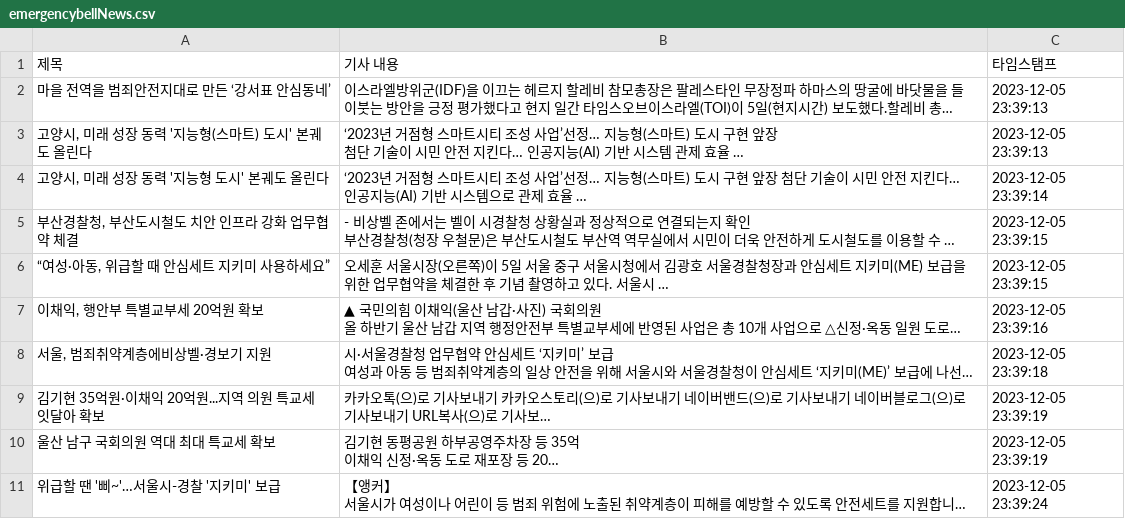
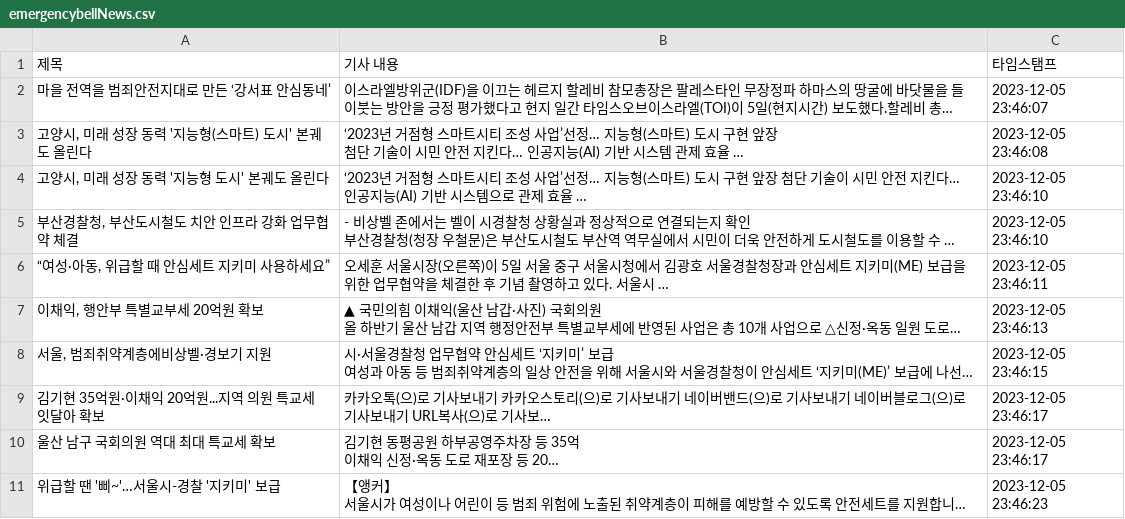
Before and after one commit to YeryungCho/Term_Project-1, a CSV file: CarrotMarket/JiHyeon/AutoCrawling/emergencybellNews.csv, drawn as a sheet; long unchanged cells end in …; the diff names each change by its address in the sheet, - before the commit and + after, or states it on an @@ line.

Commit message:
Auto - Update data with Scraping

```diff
--- a/CarrotMarket/JiHyeon/AutoCrawling/emergencybellNews.csv
+++ b/CarrotMarket/JiHyeon/AutoCrawling/emergencybellNews.csv
-C2 (타임스탬프): 2023-12-05 23:39:13
+C2 (타임스탬프): 2023-12-05 23:46:07
-C3 (타임스탬프): 2023-12-05 23:39:13
+C3 (타임스탬프): 2023-12-05 23:46:08
-C4 (타임스탬프): 2023-12-05 23:39:14
+C4 (타임스탬프): 2023-12-05 23:46:10
-C5 (타임스탬프): 2023-12-05 23:39:15
+C5 (타임스탬프): 2023-12-05 23:46:10
-C6 (타임스탬프): 2023-12-05 23:39:15
+C6 (타임스탬프): 2023-12-05 23:46:11
-C7 (타임스탬프): 2023-12-05 23:39:16
+C7 (타임스탬프): 2023-12-05 23:46:13
-C8 (타임스탬프): 2023-12-05 23:39:18
+C8 (타임스탬프): 2023-12-05 23:46:15
-C9:C10 (타임스탬프): 2023-12-05 23:39:19
+C9:C10 (타임스탬프): 2023-12-05 23:46:17
-C11 (타임스탬프): 2023-12-05 23:39:24
+C11 (타임스탬프): 2023-12-05 23:46:23
```
Also changed, not shown: 5 other files.
